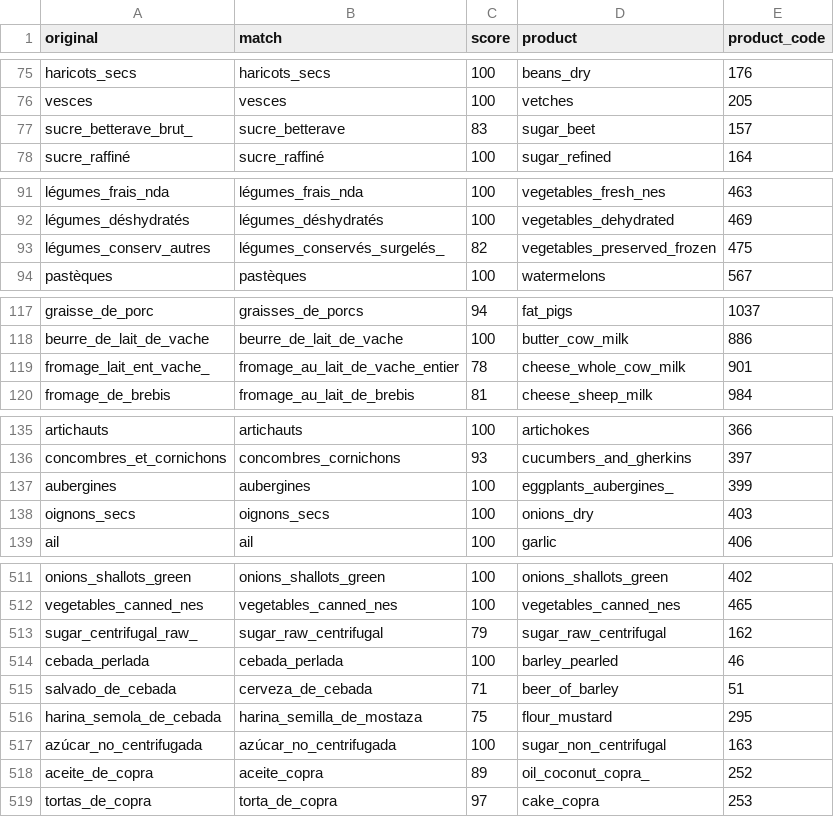
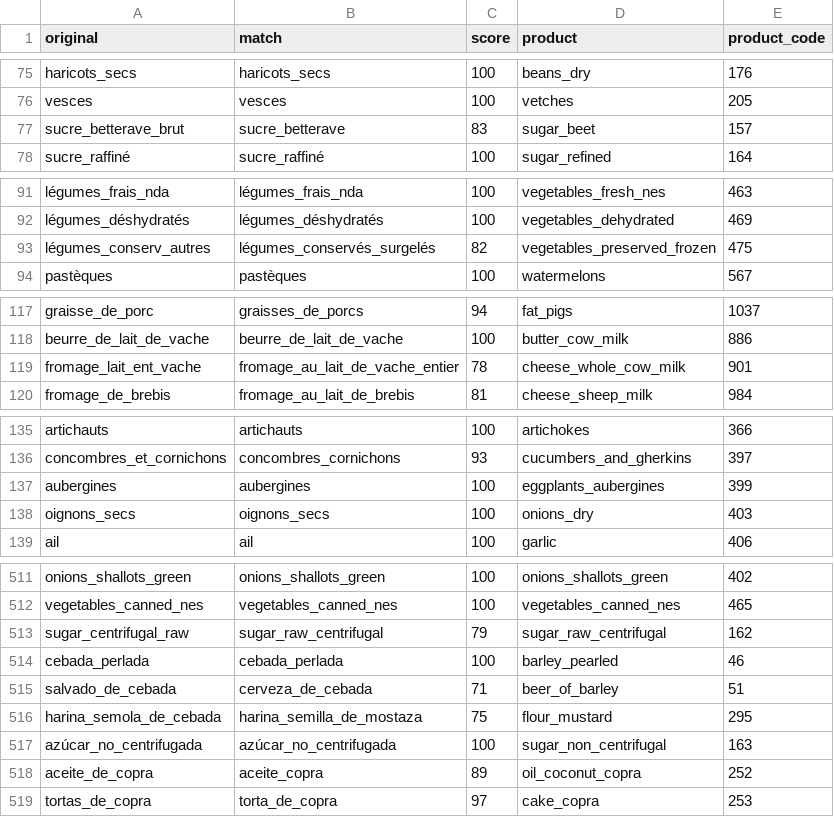
Before and after one commit to paulrougieux/biotrade, a CSV file: scripts/fuzzy_match.csv, drawn as a sheet; only a part is shown, gaps mark what is left out; the diff covers the shown part only.

```diff
--- a/scripts/fuzzy_match.csv
+++ b/scripts/fuzzy_match.csv
@@ -76,3 +76,3 @@ haricots_secs,haricots_secs,100,beans_dry,176
 vesces,vesces,100,vetches,205
-sucre_betterave_brut_,sucre_betterave,83,sugar_beet,157
+sucre_betterave_brut,sucre_betterave,83,sugar_beet,157
 sucre_raffiné,sucre_raffiné,100,sugar_refined,164
@@ -92,3 +92,3 @@ légumes_frais_nda,légumes_frais_nda,100,vegetables_fresh_nes,463
 légumes_déshydratés,légumes_déshydratés,100,vegetables_dehydrated,469
-légumes_conserv_autres,légumes_conservés_surgelés_,82,vegetables_preserved_frozen,475
+légumes_conserv_autres,légumes_conservés_surgelés,82,vegetables_preserved_frozen,475
 pastèques,pastèques,100,watermelons,567
@@ -118,3 +118,3 @@ graisse_de_porc,graisses_de_porcs,94,fat_pigs,1037
 beurre_de_lait_de_vache,beurre_de_lait_de_vache,100,butter_cow_milk,886
-fromage_lait_ent_vache_,fromage_au_lait_de_vache_entier,78,cheese_whole_cow_milk,901
+fromage_lait_ent_vache,fromage_au_lait_de_vache_entier,78,cheese_whole_cow_milk,901
 fromage_de_brebis,fromage_au_lait_de_brebis,81,cheese_sheep_milk,984
@@ -136,3 +136,3 @@ artichauts,artichauts,100,artichokes,366
 concombres_et_cornichons,concombres_cornichons,93,cucumbers_and_gherkins,397
-aubergines,aubergines,100,eggplants_aubergines_,399
+aubergines,aubergines,100,eggplants_aubergines,399
 oignons_secs,oignons_secs,100,onions_dry,403
@@ -512,3 +512,3 @@ onions_shallots_green,onions_shallots_green,100,onions_shallots_green,402
 vegetables_canned_nes,vegetables_canned_nes,100,vegetables_canned_nes,465
-sugar_centrifugal_raw_,sugar_raw_centrifugal,79,sugar_raw_centrifugal,162
+sugar_centrifugal_raw,sugar_raw_centrifugal,79,sugar_raw_centrifugal,162
 cebada_perlada,cebada_perlada,100,barley_pearled,46
@@ -517,3 +517,3 @@ harina_semola_de_cebada,harina_semilla_de_mostaza,75,flour_mustard,295
 azúcar_no_centrifugada,azúcar_no_centrifugada,100,sugar_non_centrifugal,163
-aceite_de_copra,aceite_copra,89,oil_coconut_copra_,252
+aceite_de_copra,aceite_copra,89,oil_coconut_copra,252
 tortas_de_copra,torta_de_copra,97,cake_copra,253
```
Also changed, not shown: 24 edited cells elsewhere in this file, scripts/fuzzy_match_manual_gf.csv, 4 other files.
